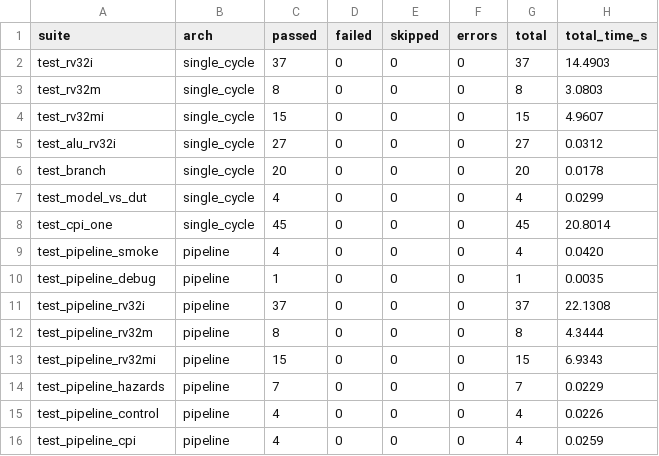
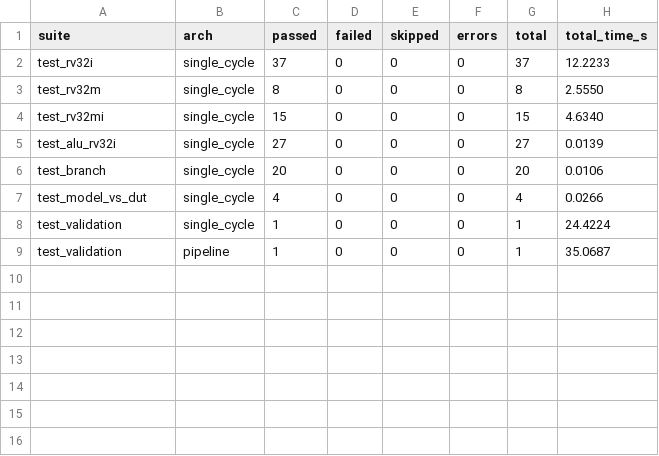
Before and after one commit to Juanes7222/riscv-rv32im-fpga, a CSV file: results/results_verification.csv, drawn as a sheet.

Commit message:
docs(thesis): add the measured tables, figures, protocols and chapter
The artifacts of the campaign and the data behind them: the Fmax and
the resource usage of every replica, the CPI of every program, the
statistics, the efficiency and the verification results.

The two benchmark summaries that contradicted each other are replaced by
a single results_benchmarks.csv, and the results chapter is generated
from it with the measured numbers already in place.

```diff
--- a/results/results_verification.csv
+++ b/results/results_verification.csv
@@ -1,16 +1,9 @@
 suite,arch,passed,failed,skipped,errors,total,total_time_s
-test_rv32i,single_cycle,37,0,0,0,37,14.4903
-test_rv32m,single_cycle,8,0,0,0,8,3.0803
-test_rv32mi,single_cycle,15,0,0,0,15,4.9607
-test_alu_rv32i,single_cycle,27,0,0,0,27,0.0312
-test_branch,single_cycle,20,0,0,0,20,0.0178
-test_model_vs_dut,single_cycle,4,0,0,0,4,0.0299
-test_cpi_one,single_cycle,45,0,0,0,45,20.8014
-test_pipeline_smoke,pipeline,4,0,0,0,4,0.0420
-test_pipeline_debug,pipeline,1,0,0,0,1,0.0035
-test_pipeline_rv32i,pipeline,37,0,0,0,37,22.1308
-test_pipeline_rv32m,pipeline,8,0,0,0,8,4.3444
-test_pipeline_rv32mi,pipeline,15,0,0,0,15,6.9343
-test_pipeline_hazards,pipeline,7,0,0,0,7,0.0229
-test_pipeline_control,pipeline,4,0,0,0,4,0.0226
-test_pipeline_cpi,pipeline,4,0,0,0,4,0.0259
+test_rv32i,single_cycle,37,0,0,0,37,12.2233
+test_rv32m,single_cycle,8,0,0,0,8,2.5550
+test_rv32mi,single_cycle,15,0,0,0,15,4.6340
+test_alu_rv32i,single_cycle,27,0,0,0,27,0.0139
+test_branch,single_cycle,20,0,0,0,20,0.0106
+test_model_vs_dut,single_cycle,4,0,0,0,4,0.0266
+test_validation,single_cycle,1,0,0,0,1,24.4224
+test_validation,pipeline,1,0,0,0,1,35.0687
```
Also changed, not shown: results/results_synthesis.csv, 28 other files.
